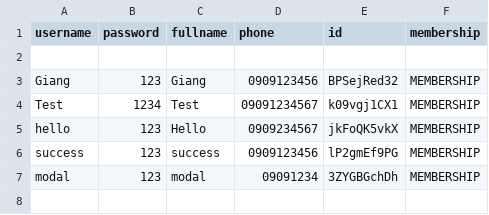
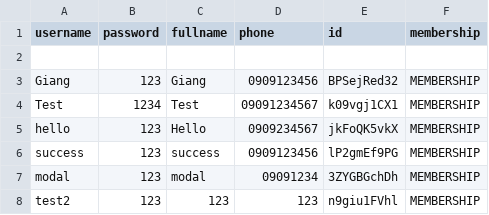
Before and after one commit to Giang2705/Programming1, a CSV file: StoreManagement/Database/users.csv, drawn as a sheet; the diff names each change by its address in the sheet, - before the commit and + after, or states it on an @@ line.

Commit message:
fix login/register | create product card | list product

```diff
--- a/StoreManagement/Database/users.csv
+++ b/StoreManagement/Database/users.csv
+row 8: test2 | 123 | 123 | 123 | n9giu1FVhl | MEMBERSHIP
```
Also changed, not shown: 36 other files.
